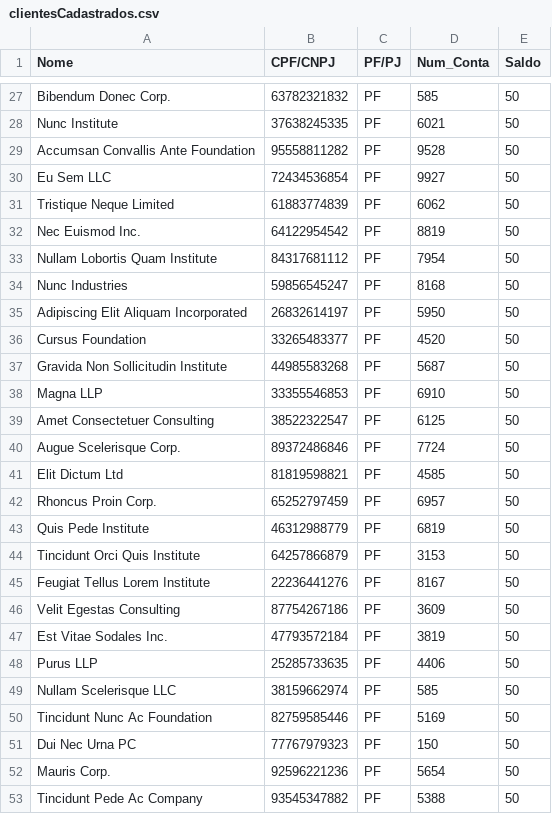
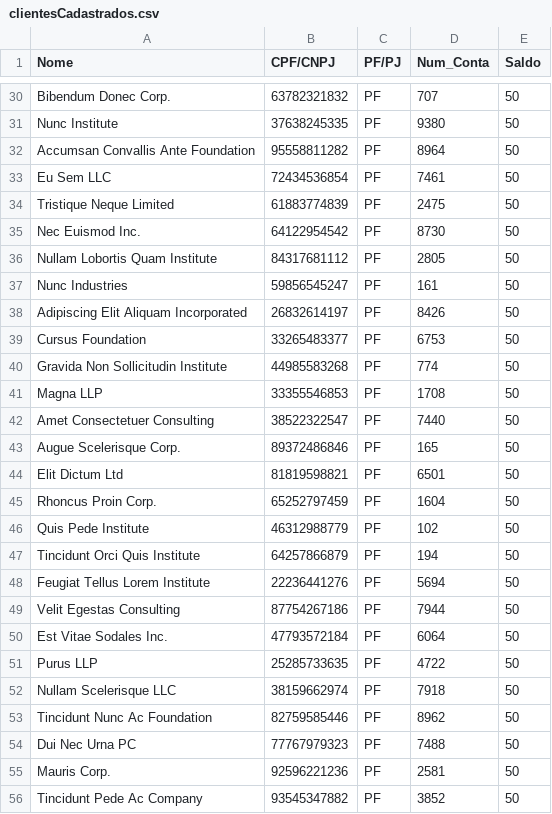
Before and after one commit to marcio-mfm/adaSistemaBancario, a CSV file: src/br/gov/caixa/app/Output/clientesCadastrados.csv, drawn as a sheet; only a part is shown, gaps mark what is left out; addresses are those after the commit; the diff covers the shown part only; the diff names each change by its address in the sheet, - before the commit and + after, or states it on an @@ line.

```diff
--- a/src/br/gov/caixa/app/Output/clientesCadastrados.csv
+++ b/src/br/gov/caixa/app/Output/clientesCadastrados.csv
-D30 (Num_Conta): 585
+D30 (Num_Conta): 707
-D31 (Num_Conta): 6021
+D31 (Num_Conta): 9380
-D32 (Num_Conta): 9528
+D32 (Num_Conta): 8964
-D33 (Num_Conta): 9927
+D33 (Num_Conta): 7461
-D34 (Num_Conta): 6062
+D34 (Num_Conta): 2475
-D35 (Num_Conta): 8819
+D35 (Num_Conta): 8730
-D36 (Num_Conta): 7954
+D36 (Num_Conta): 2805
-D37 (Num_Conta): 8168
+D37 (Num_Conta): 161
-D38 (Num_Conta): 5950
+D38 (Num_Conta): 8426
-D39 (Num_Conta): 4520
+D39 (Num_Conta): 6753
-D40 (Num_Conta): 5687
+D40 (Num_Conta): 774
-D41 (Num_Conta): 6910
+D41 (Num_Conta): 1708
-D42 (Num_Conta): 6125
+D42 (Num_Conta): 7440
-D43 (Num_Conta): 7724
+D43 (Num_Conta): 165
-D44 (Num_Conta): 4585
+D44 (Num_Conta): 6501
-D45 (Num_Conta): 6957
+D45 (Num_Conta): 1604
-D46 (Num_Conta): 6819
+D46 (Num_Conta): 102
-D47 (Num_Conta): 3153
+D47 (Num_Conta): 194
-D48 (Num_Conta): 8167
+D48 (Num_Conta): 5694
-D49 (Num_Conta): 3609
+D49 (Num_Conta): 7944
-D50 (Num_Conta): 3819
+D50 (Num_Conta): 6064
-D51 (Num_Conta): 4406
+D51 (Num_Conta): 4722
-D52 (Num_Conta): 585
+D52 (Num_Conta): 7918
-D53 (Num_Conta): 5169
+D53 (Num_Conta): 8962
-D54 (Num_Conta): 150
+D54 (Num_Conta): 7488
-D55 (Num_Conta): 5654
+D55 (Num_Conta): 2581
-D56 (Num_Conta): 5388
+D56 (Num_Conta): 3852
```
Also changed, not shown: 4 added rows and 134 edited cells elsewhere in this file, out/production/Modulo2/br/gov/caixa/app/Output/clientesCadastrados.csv, 2 other files.
